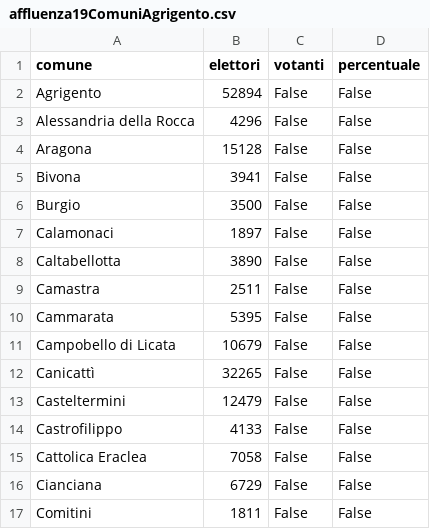
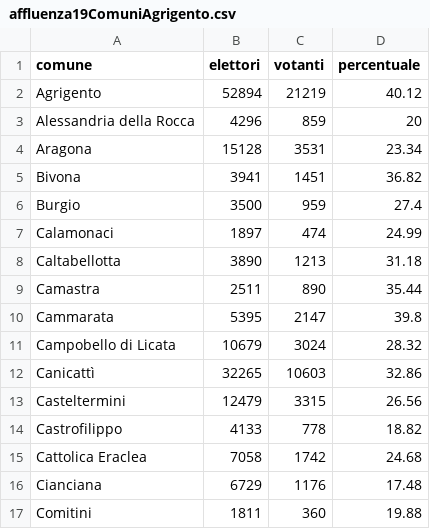
Before and after one commit to SiciliaHub/regionali2017, a CSV file: regione/dati/affluenza19ComuniAgrigento.csv, drawn as a sheet; only a part is shown; the diff covers the shown part only.

Commit message:
aggiornamento dati regionali delle 19

```diff
--- a/regione/dati/affluenza19ComuniAgrigento.csv
+++ b/regione/dati/affluenza19ComuniAgrigento.csv
@@ -1,17 +1,17 @@
 comune,elettori,votanti,percentuale
-Agrigento,52894,False,False
-Alessandria della Rocca,4296,False,False
-Aragona,15128,False,False
-Bivona,3941,False,False
-Burgio,3500,False,False
-Calamonaci,1897,False,False
-Caltabellotta,3890,False,False
-Camastra,2511,False,False
-Cammarata,5395,False,False
-Campobello di Licata,10679,False,False
-Canicattì,32265,False,False
-Casteltermini,12479,False,False
-Castrofilippo,4133,False,False
-Cattolica Eraclea,7058,False,False
-Cianciana,6729,False,False
-Comitini,1811,False,False
+Agrigento,52894,21219,40.12
+Alessandria della Rocca,4296,859,20
+Aragona,15128,3531,23.34
+Bivona,3941,1451,36.82
+Burgio,3500,959,27.4
+Calamonaci,1897,474,24.99
+Caltabellotta,3890,1213,31.18
+Camastra,2511,890,35.44
+Cammarata,5395,2147,39.8
+Campobello di Licata,10679,3024,28.32
+Canicattì,32265,10603,32.86
+Casteltermini,12479,3315,26.56
+Castrofilippo,4133,778,18.82
+Cattolica Eraclea,7058,1742,24.68
+Cianciana,6729,1176,17.48
+Comitini,1811,360,19.88
```
Also changed, not shown: 54 edited cells elsewhere in this file, regione/dati/affluenza12.csv, regione/dati/affluenza12ComuniMessina.csv, 4 other files.
